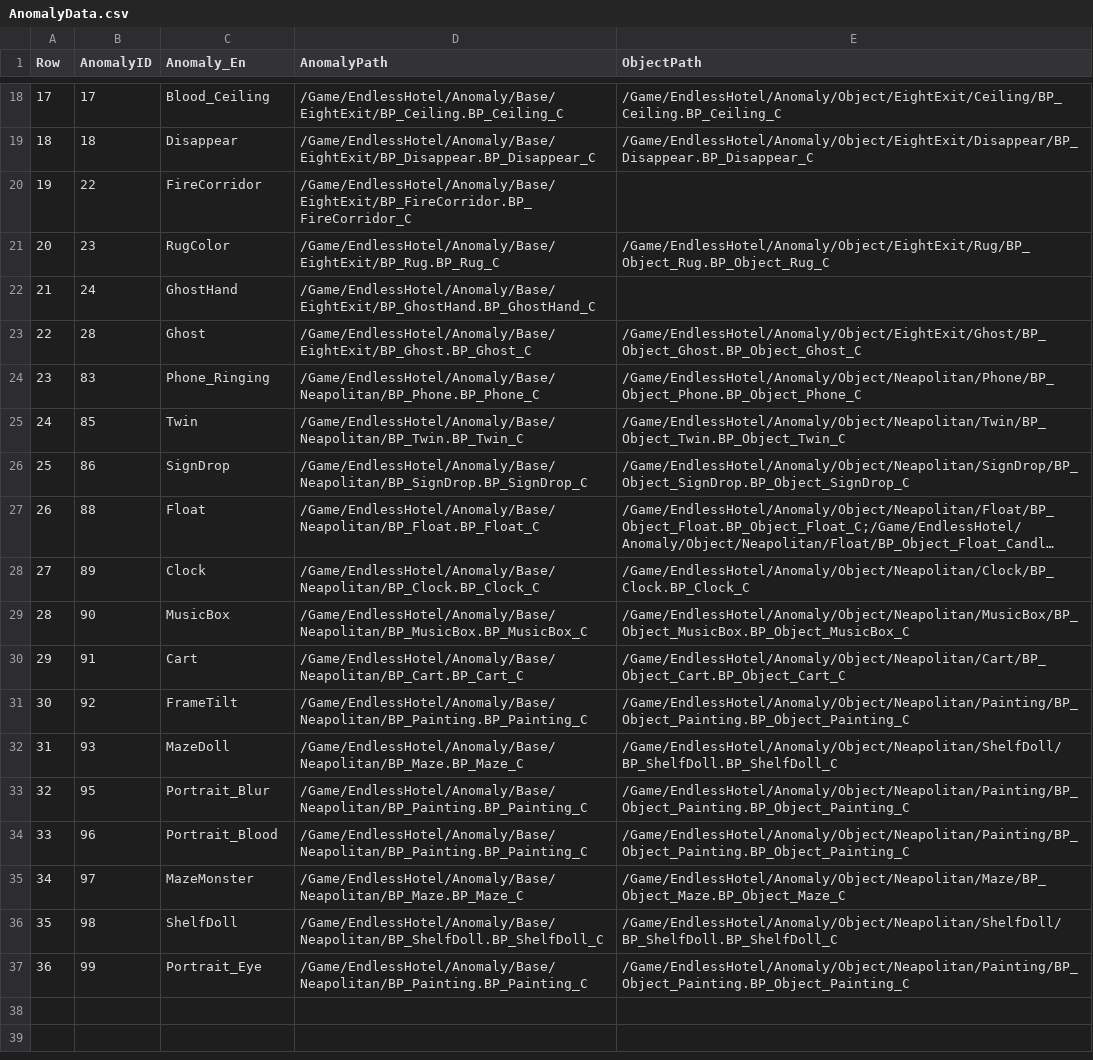
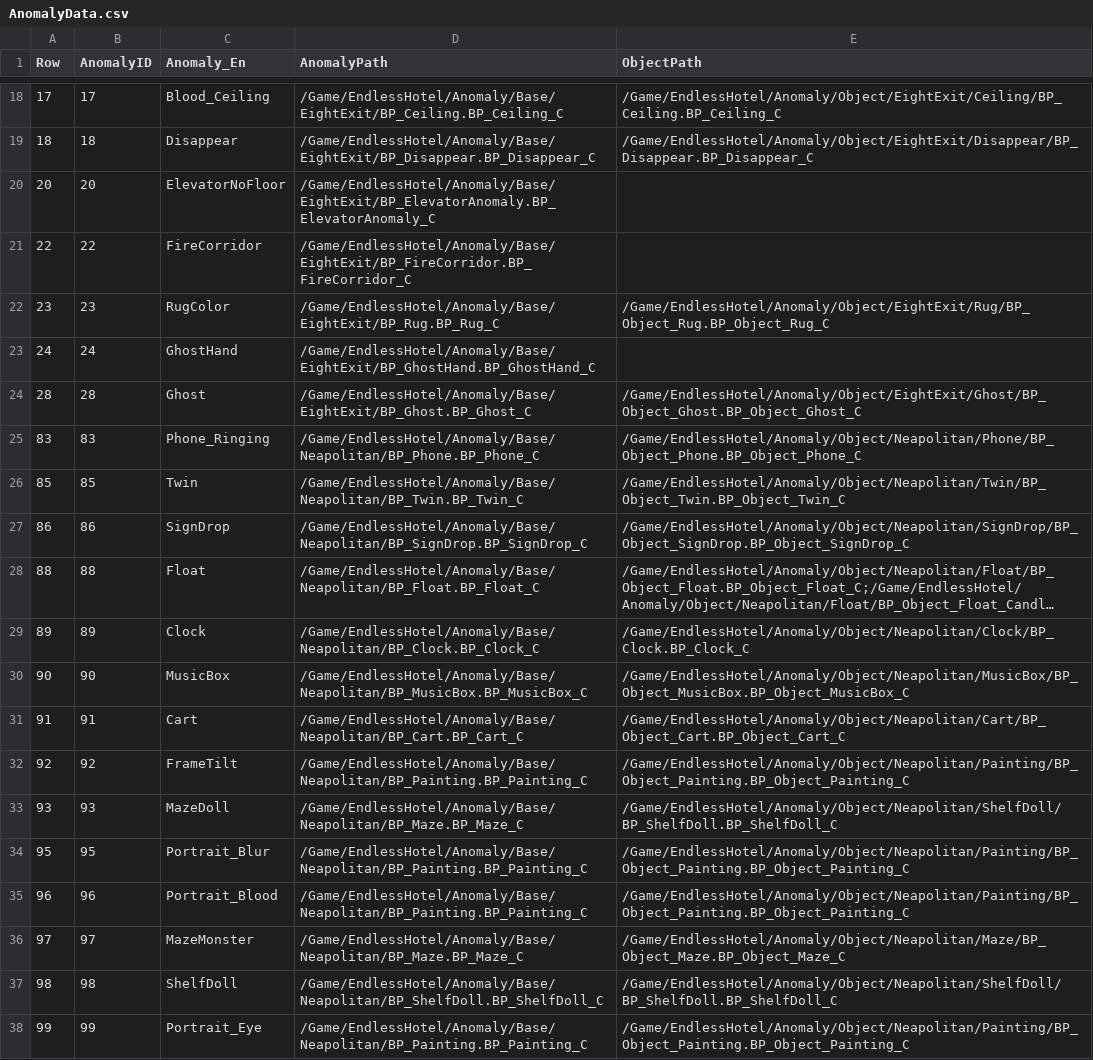
Before and after one commit to pknu-wap/Endless-Hotel, a CSV file: Source/Endless_Hotel/Data/Anomaly/AnomalyData.csv, drawn as a sheet; only a part is shown, gaps mark what is left out; long unchanged cells end in …; addresses are those after the commit; the diff names each change by its address in the sheet, - before the commit and + after, or states it on an @@ line.

```diff
--- a/Source/Endless_Hotel/Data/Anomaly/AnomalyData.csv
+++ b/Source/Endless_Hotel/Data/Anomaly/AnomalyData.csv
+row 20: 20 | 20 | ElevatorNoFloor | /Game/EndlessHotel/Anomaly/Base/EightExit/BP_ElevatorAnomaly.BP_ElevatorAnomaly_C
-A21 (Row): 19
+A21 (Row): 22
-A22 (Row): 20
+A22 (Row): 23
-A23 (Row): 21
+A23 (Row): 24
-A24 (Row): 22
+A24 (Row): 28
-A25 (Row): 23
+A25 (Row): 83
-A26 (Row): 24
+A26 (Row): 85
-A27 (Row): 25
+A27 (Row): 86
-A28 (Row): 26
+A28 (Row): 88
-A29 (Row): 27
+A29 (Row): 89
-A30 (Row): 28
+A30 (Row): 90
-A31 (Row): 29
+A31 (Row): 91
-A32 (Row): 30
+A32 (Row): 92
-A33 (Row): 31
+A33 (Row): 93
-A34 (Row): 32
+A34 (Row): 95
-A35 (Row): 33
+A35 (Row): 96
-A36 (Row): 34
+A36 (Row): 97
-A37 (Row): 35
+A37 (Row): 98
-A38 (Row): 36
+A38 (Row): 99
```
Also changed, not shown: 18 other files.
